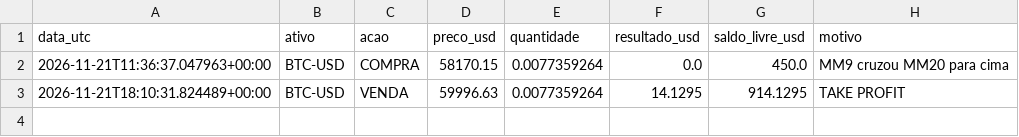
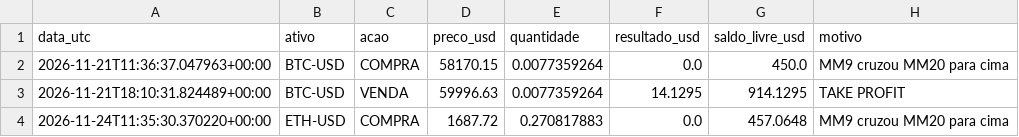
Before and after one commit to czarys/trader-ia, a CSV file: historico.csv, drawn as a sheet; the diff names each change by its address in the sheet, - before the commit and + after, or states it on an @@ line.

```diff
--- a/historico.csv
+++ b/historico.csv
+row 4: 2026-11-24T11:35:30.370220+00:00 | ETH-USD | COMPRA | 1687.72 | 0.270817883 | 0.0 | 457.0648 | MM9 cruzou MM20 para cima
```
Also changed, not shown: 1 other file.
